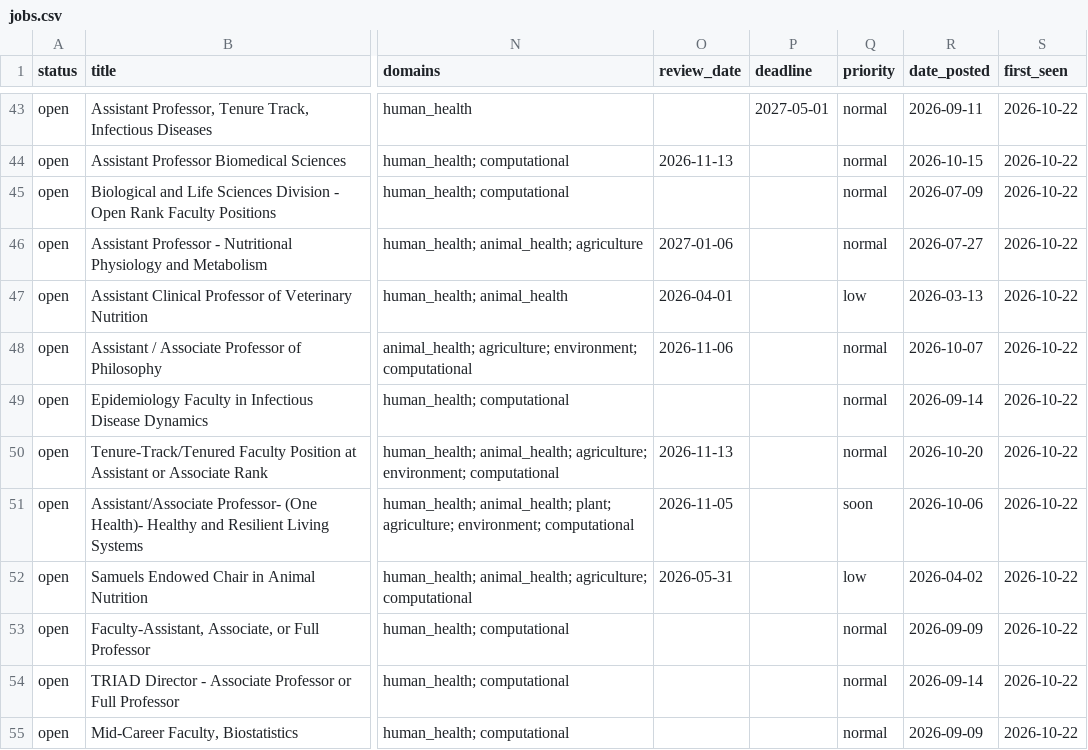
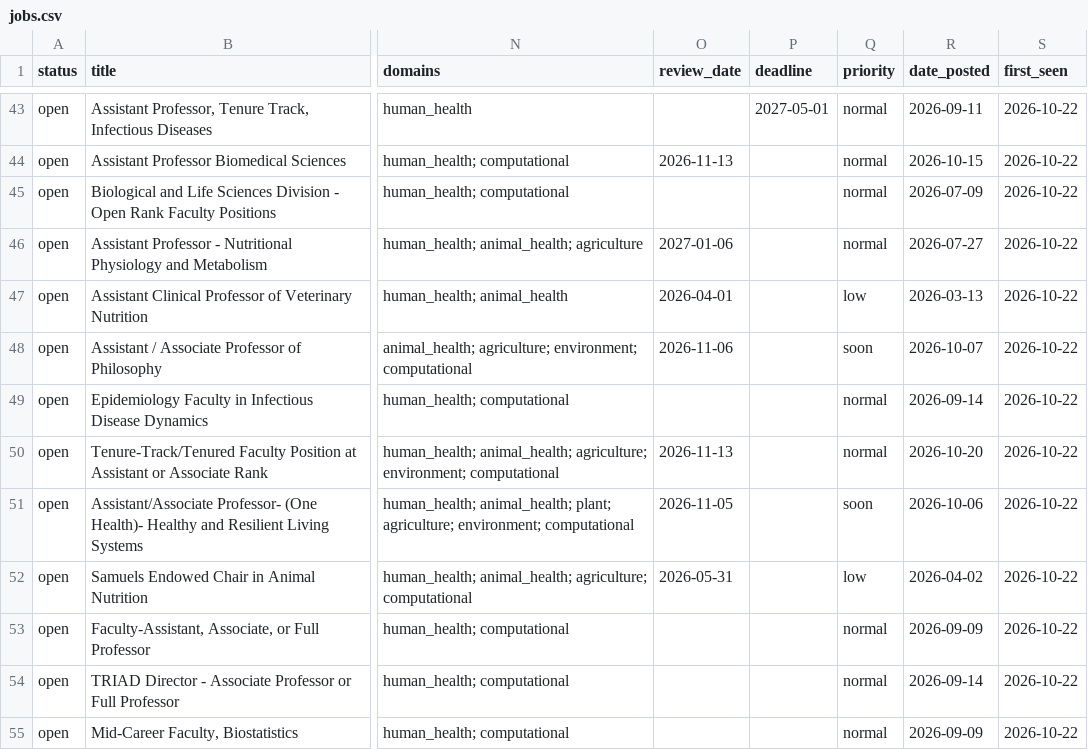
Before and after one commit to callaband/microbiome-faculty-jobs, a CSV file: docs/data/jobs.csv, drawn as a sheet; only a part is shown, gaps mark what is left out; the diff names each change by its address in the sheet, - before the commit and + after, or states it on an @@ line.

```diff
--- a/docs/data/jobs.csv
+++ b/docs/data/jobs.csv
-Q48 (priority): normal
+Q48 (priority): soon
```
Also changed, not shown: 5 other files.
